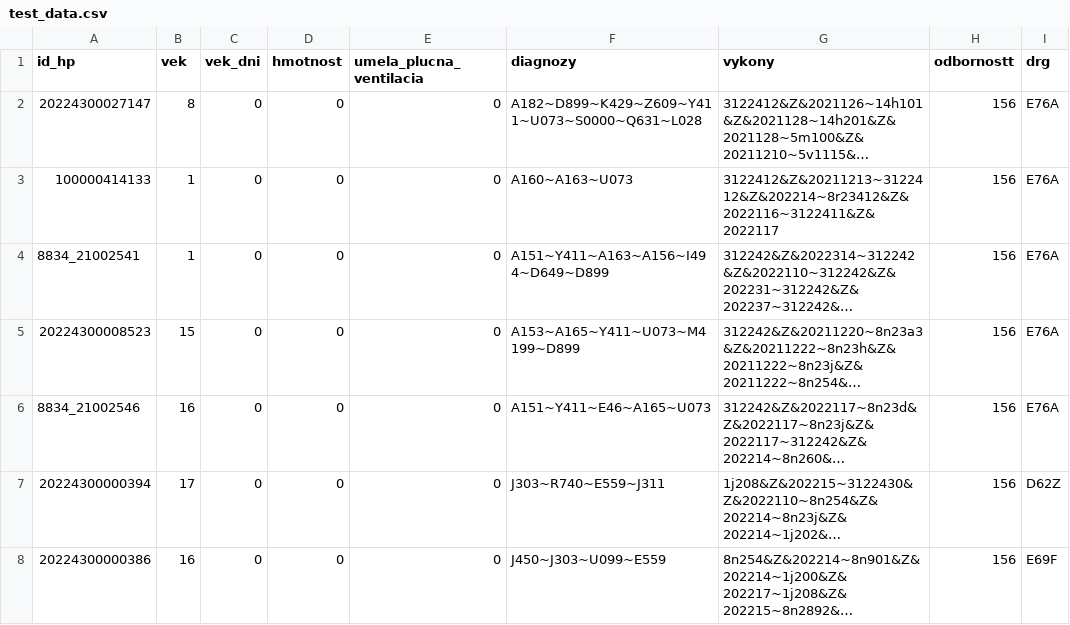
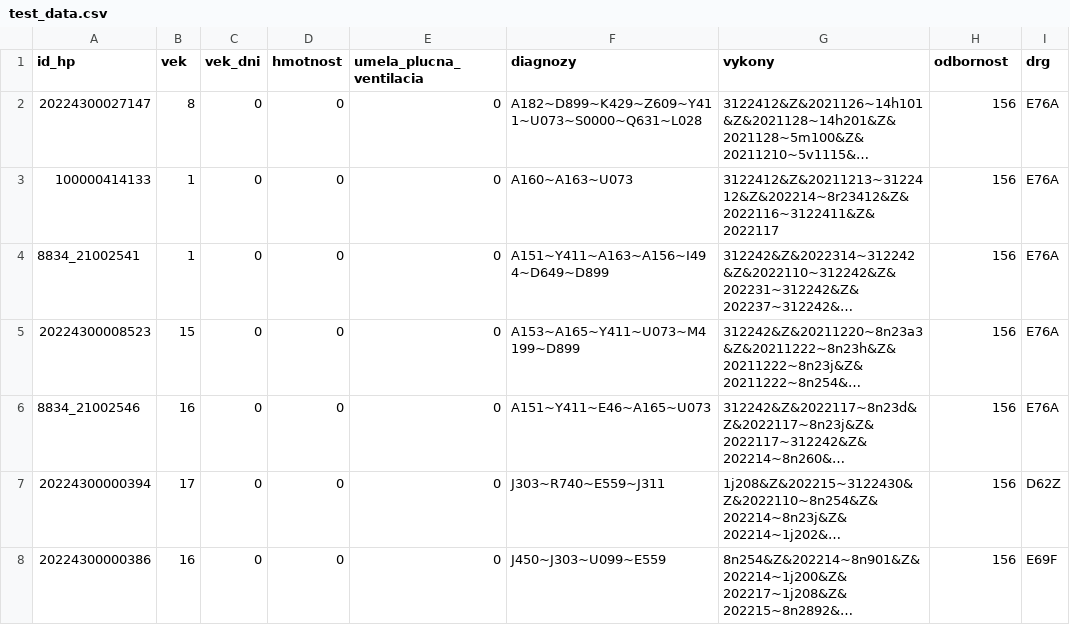
Before and after one commit to Institut-zdravotnych-analyz/OSN-Algoritmus-MS-2024, a CSV file: test_data.csv, drawn as a sheet; only a part is shown; long unchanged cells end in …; the diff names each change by its address in the sheet, - before the commit and + after, or states it on an @@ line.

Commit message:
oprav preklep odbornost

```diff
--- a/test_data.csv
+++ b/test_data.csv
-H1: odbornostt
+H1: odbornost
```
